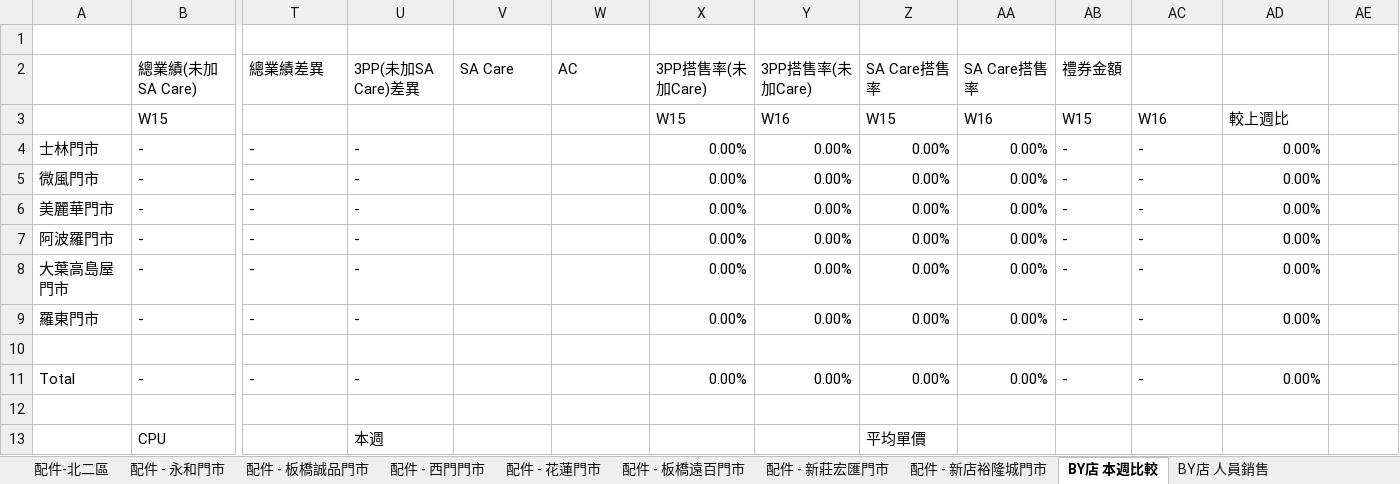
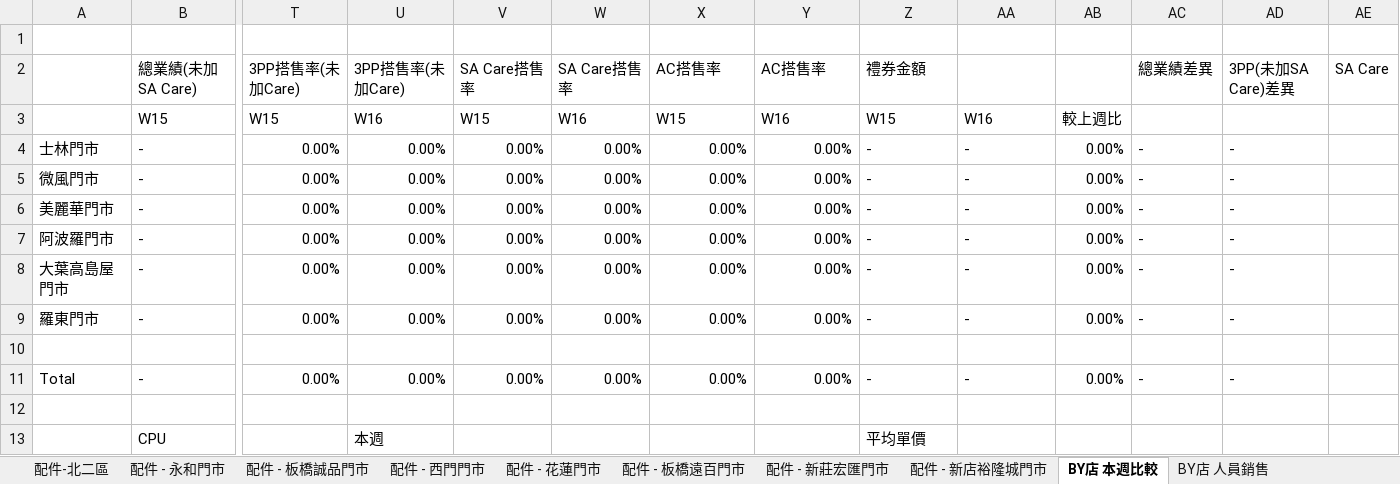
Before and after one commit to Harveyzxc15/north2-weekly-report, an Excel workbook: template/北二區週報_優化.xlsx, sheet BY店 本週比較, drawn as a sheet; only a part is shown, gaps mark what is left out; values as stored, in another font and other column widths than the file's, no cell formats; conditional formats not drawn; removed rows and columns are numbered as before the commit, all else as after; rows hold the shown columns only; the diff names each change by its address in the sheet, - before the commit and + after, or states it on an @@ line.

```diff
--- a/template/北二區週報_優化.xlsx (sheet BY店 本週比較)
+++ b/template/北二區週報_優化.xlsx (sheet BY店 本週比較)
-row 2:  | 總業績(未加SA Care) | 總業績差異 | 3PP(未加SA Care)差異 | SA Care | AC | 3PP搭售率(未加Care) | 3PP搭售率(未加Care) | SA Care搭售率 | SA Care搭售率 | 禮券金額
+row 2:  | 總業績(未加SA Care) | 3PP搭售率(未加Care) | 3PP搭售率(未加Care) | SA Care搭售率 | SA Care搭售率 | AC搭售率 | AC搭售率 | 禮券金額 |  |  | 總業績差異 | 3PP(未加SA Care)差異 | SA Care
-T3: (empty)
+T3: W15
-U3: (empty)
+U3: W16
-V3: (empty)
+V3: W15
-W3: (empty)
+W3: W16
-AB3: W15
+AB3: 較上週比
-AC3: W16
+AC3: (empty)
-AD3: 較上週比
+AD3: (empty)
-T4:T9: -
+T4:T9: 0.00%
-U4:U9: -
+U4:U9: 0.00%
-V4:V9: (empty)
+V4:V9: 0.00%
-W4:W9: (empty)
+W4:W9: 0.00%
-Z4:Z9: 0.00%
+Z4:Z9: -
-AA4:AA9: 0.00%
+AA4:AA9: -
-AB4:AB9: -
+AB4:AB9: 0.00%
-AD4:AD9: 0.00%
+AD4:AD9: -
-T11: -
+T11: 0.00%
-U11: -
+U11: 0.00%
-V11: (empty)
+V11: 0.00%
-W11: (empty)
+W11: 0.00%
-Z11: 0.00%
+Z11: -
-AA11: 0.00%
+AA11: -
-AB11: -
+AB11: 0.00%
-AD11: 0.00%
+AD11: -
```
Also changed, not shown: sheet BY店 去年同期, sheet BY店 整年同期, sheet BY店 月累積, cell formats, 1 other file.
